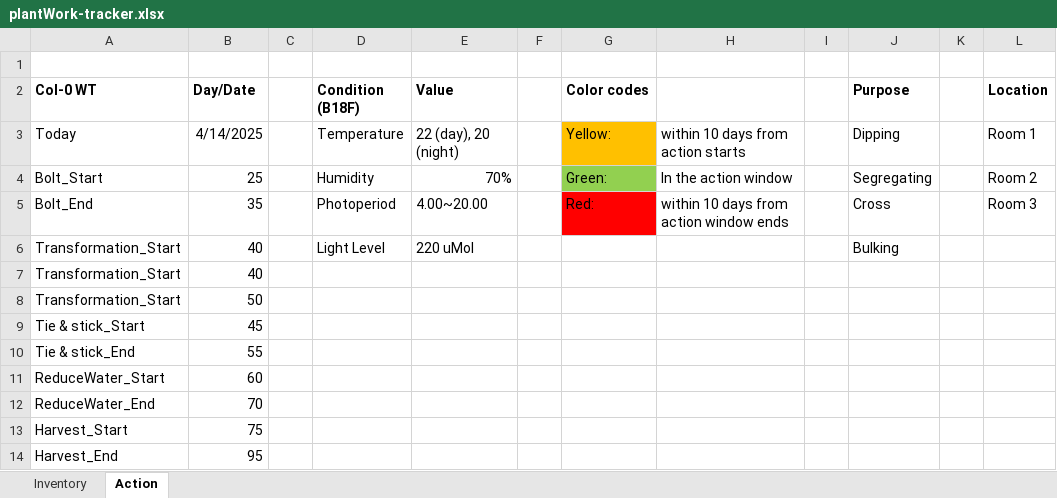
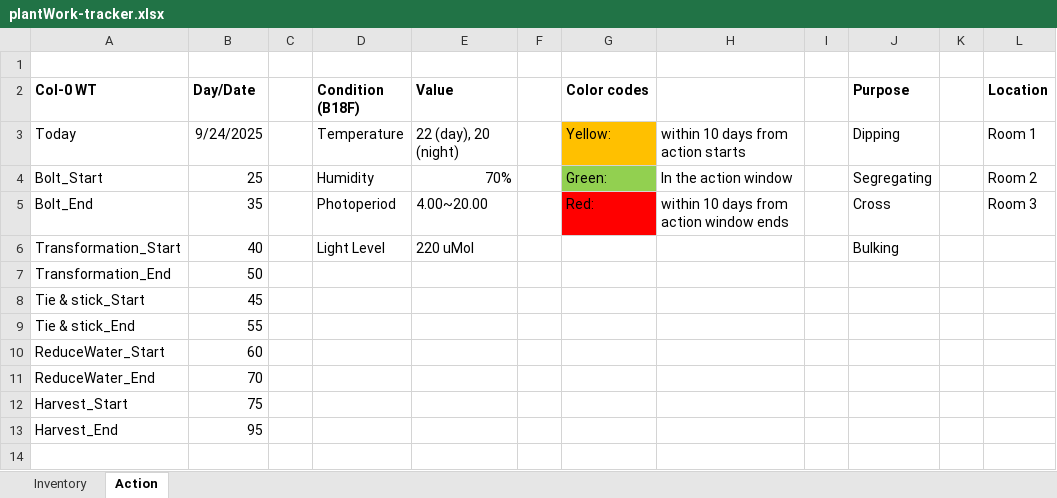
Before and after one commit to dizhengao/plantWork-tracker, an Excel workbook: plantWork-tracker.xlsx, sheet Action, drawn as a sheet; values as stored, in another font and other column widths than the file's, no borders; conditional formats not drawn; removed rows and columns are numbered as before the commit, all else as after; the diff names each change by its address in the sheet, - before the commit and + after, or states it on an @@ line.

```diff
--- a/plantWork-tracker.xlsx (sheet Action)
+++ b/plantWork-tracker.xlsx (sheet Action)
-B3 (Day/Date): 4/14/2025
+B3 (Day/Date): 9/24/2025
-row 7: Transformation_Start | 40
-A7 (Col-0 WT): Transformation_Start
+A7 (Col-0 WT): Transformation_End
```
Also changed, not shown: sheet Inventory, formulas that keep their value.
